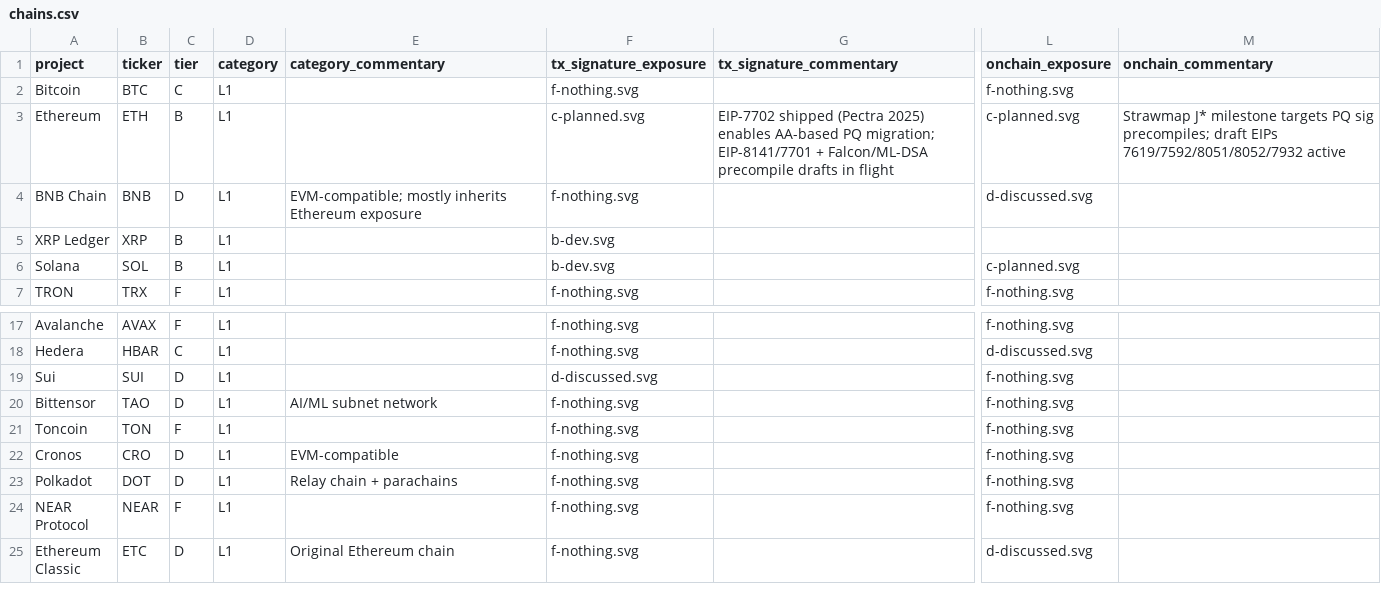
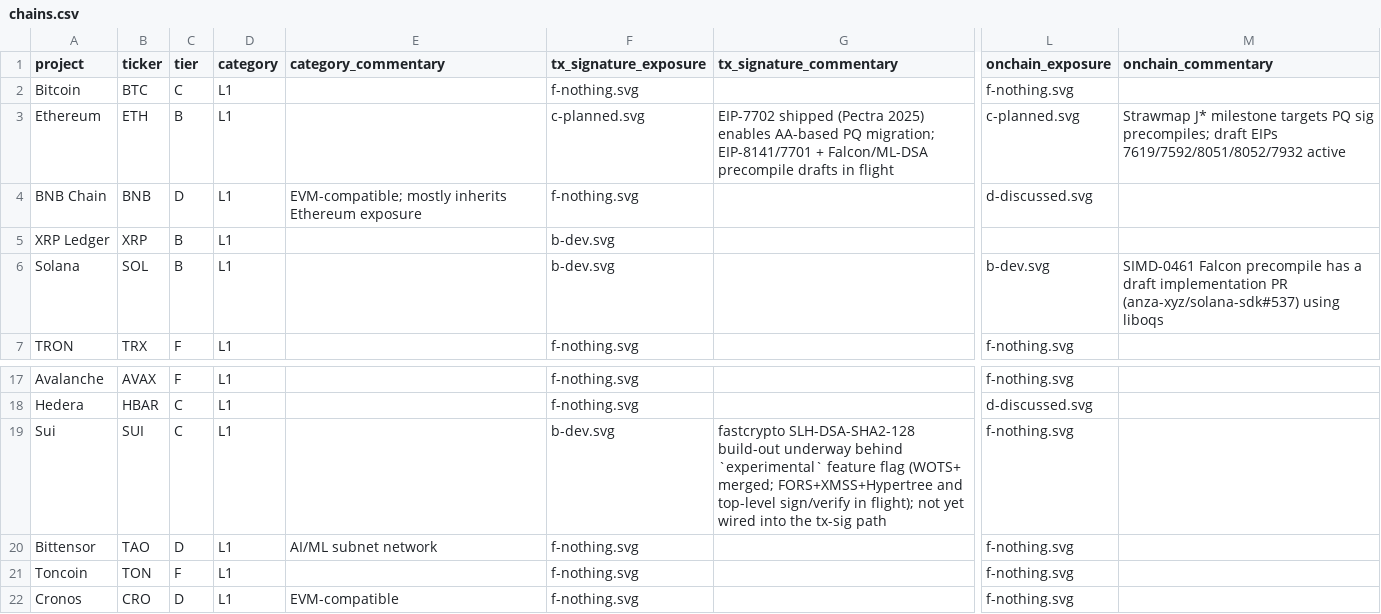
Before and after one commit to tectonic-labs/quantum-tracker-data, a CSV file: chains.csv, drawn as a sheet; only a part is shown, gaps mark what is left out; the shorter side is filled out with more unchanged rows; the diff names each change by its address in the sheet, - before the commit and + after, or states it on an @@ line.

Commit message:
fix(chains): promote Sui tx-sig and Solana on-chain ratings
GitHub recon scan 2026-04-25 surfaced active PQC engineering on both chains.

- Sui: tier D->C, tx_signature_exposure d-discussed -> b-dev. fastcrypto SLH-DSA-SHA2-128 build-out underway behind `experimental` feature flag (WOTS+ merged; FORS+XMSS+Hypertree and top-level sign/verify in flight); not yet wired into the tx-sig path.
- Solana: onchain_exposure c-planned -> b-dev. SIMD-0461 Falcon precompile has a draft implementation PR (anza-xyz/solana-sdk#537) using liboqs.

```diff
--- a/chains.csv
+++ b/chains.csv
-L6 (onchain_exposure): c-planned.svg
+L6 (onchain_exposure): b-dev.svg
-M6 (onchain_commentary): (empty)
+M6 (onchain_commentary): SIMD-0461 Falcon precompile has a draft implementation PR (anza-xyz/solana-sdk#537) using liboqs
-C19 (tier): D
+C19 (tier): C
-F19 (tx_signature_exposure): d-discussed.svg
+F19 (tx_signature_exposure): b-dev.svg
-G19 (tx_signature_commentary): (empty)
+G19 (tx_signature_commentary): fastcrypto SLH-DSA-SHA2-128 build-out underway behind `experimental` feature flag (WOTS+ merged; FORS+XMSS+Hypertree and top-level sign/verify in flight); not yet wired into the tx-sig path
```
